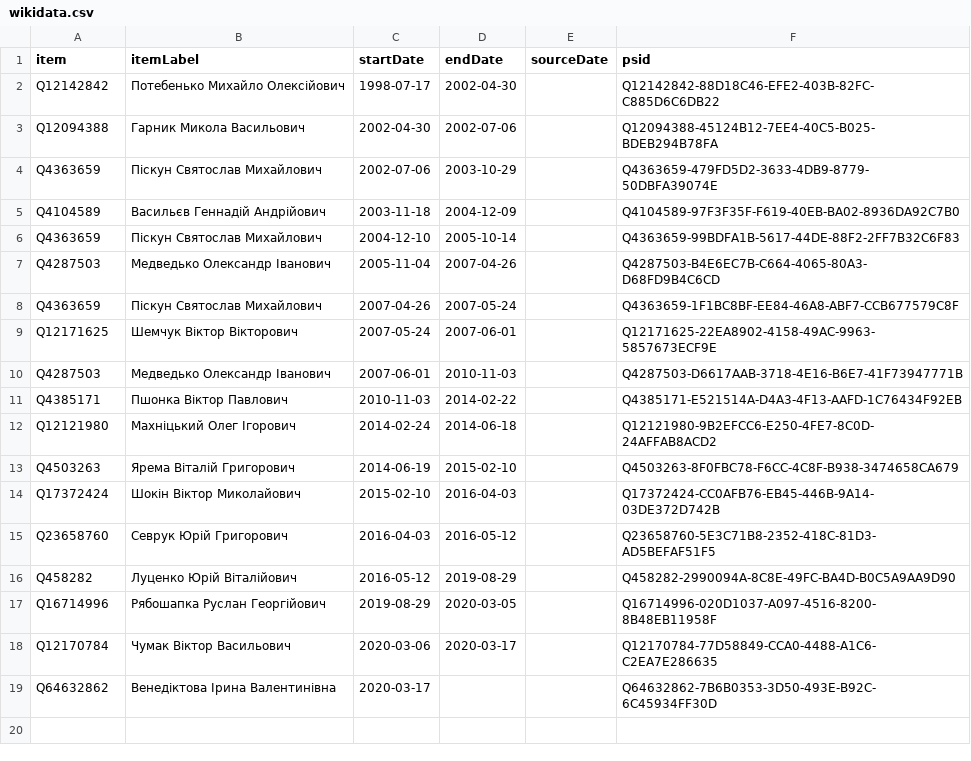
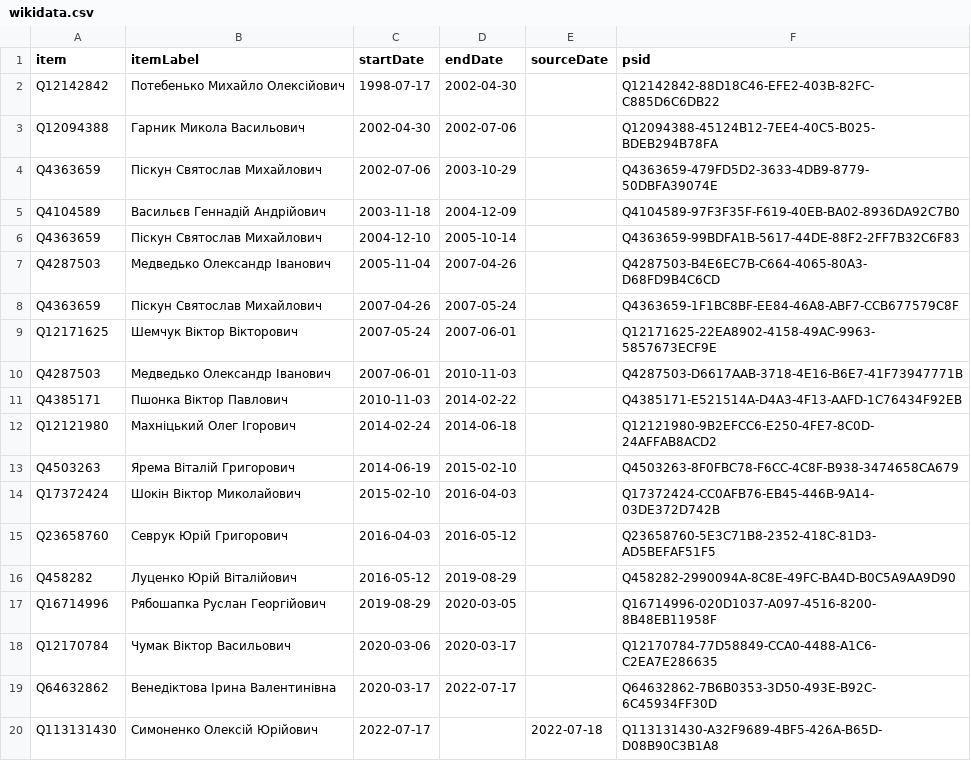
Before and after one commit to every-politician-scrapers/ukraine-cabinet, a CSV file: sources/wpoffice/prosecutor-uawiki/wikidata.csv, drawn as a sheet.

Commit message:
Compare external sources to Wikidata

```diff
--- a/sources/wpoffice/prosecutor-uawiki/wikidata.csv
+++ b/sources/wpoffice/prosecutor-uawiki/wikidata.csv
@@ -18,2 +18,3 @@ Q16714996,Рябошапка Руслан Георгійович,2019-08-29,2020
 Q12170784,Чумак Віктор Васильович,2020-03-06,2020-03-17,,Q12170784-77D58849-CCA0-4488-A1C6-C2EA7E286635
-Q64632862,Венедіктова Ірина Валентинівна,2020-03-17,,,Q64632862-7B6B0353-3D50-493E-B92C-6C45934FF30D
+Q64632862,Венедіктова Ірина Валентинівна,2020-03-17,2022-07-17,,Q64632862-7B6B0353-3D50-493E-B92C-6C45934FF30D
+Q113131430,Симоненко Олексій Юрійович,2022-07-17,,2022-07-18,Q113131430-A32F9689-4BF5-426A-B65D-D08B90C3B1A8
```
Also changed, not shown: sources/wpoffice/prosecutor-uawiki/scraped.csv.
